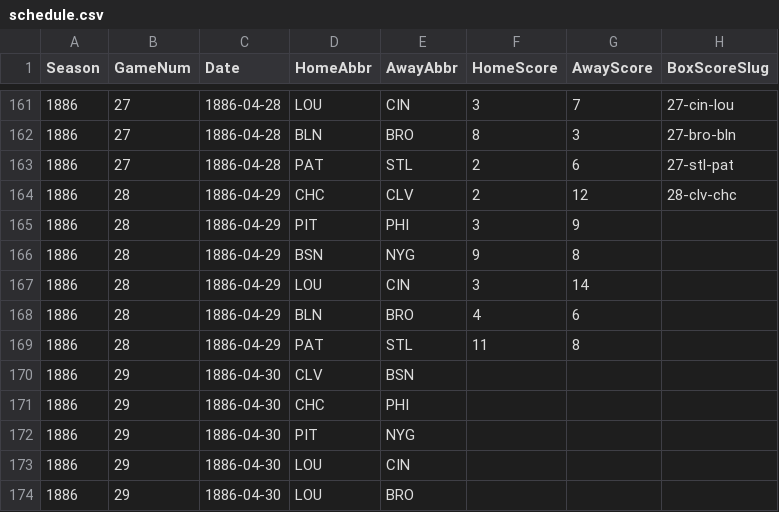
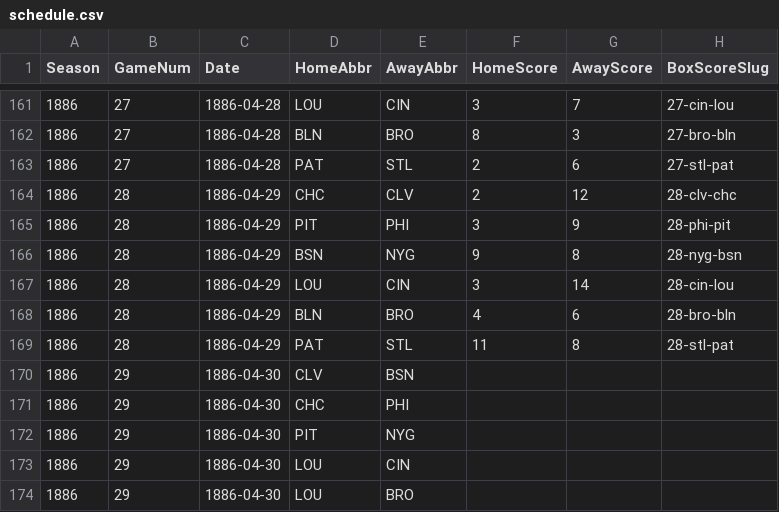
Before and after one commit to crazyjoe02/RewriteHistory, a CSV file: bbsite/data/1886/schedule.csv, drawn as a sheet; only a part is shown, gaps mark what is left out.

Commit message:
Game 28

```diff
--- a/bbsite/data/1886/schedule.csv
+++ b/bbsite/data/1886/schedule.csv
@@ -164,7 +164,7 @@ Season,GameNum,Date,HomeAbbr,AwayAbbr,HomeScore,AwayScore,BoxScoreSlug
 1886,28,1886-04-29,CHC,CLV,2,12,28-clv-chc
-1886,28,1886-04-29,PIT,PHI,3,9,
-1886,28,1886-04-29,BSN,NYG,9,8,
-1886,28,1886-04-29,LOU,CIN,3,14,
-1886,28,1886-04-29,BLN,BRO,4,6,
-1886,28,1886-04-29,PAT,STL,11,8,
+1886,28,1886-04-29,PIT,PHI,3,9,28-phi-pit
+1886,28,1886-04-29,BSN,NYG,9,8,28-nyg-bsn
+1886,28,1886-04-29,LOU,CIN,3,14,28-cin-lou
+1886,28,1886-04-29,BLN,BRO,4,6,28-bro-bln
+1886,28,1886-04-29,PAT,STL,11,8,28-stl-pat
 1886,29,1886-04-30,CLV,BSN,,,
```
Also changed, not shown: 1 other file.
